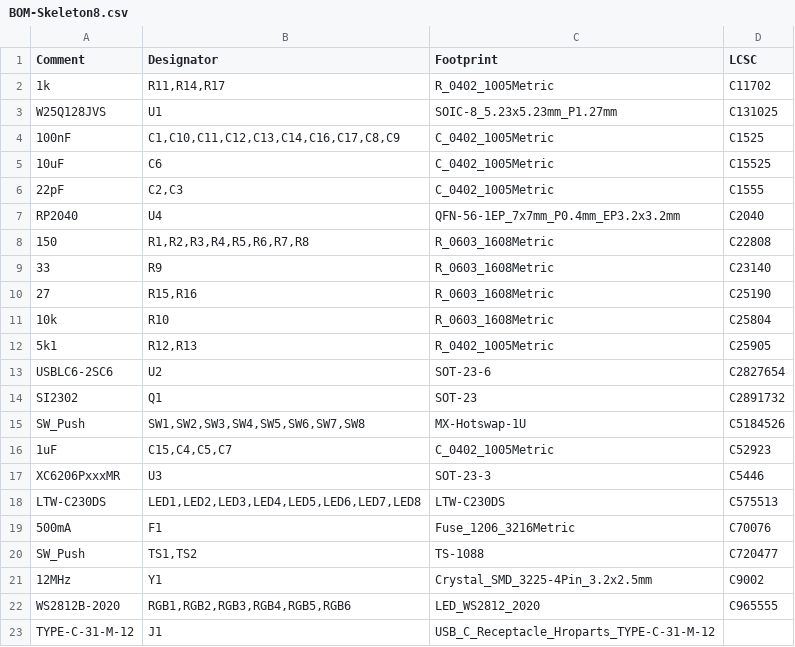
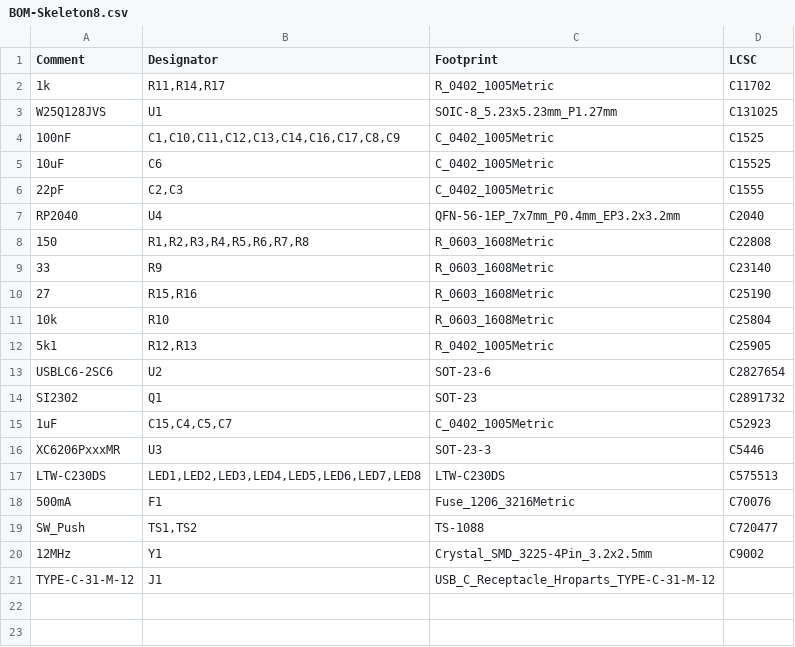
Before and after one commit to skeletonkbd/Skeleton8, a CSV file: PCB/jlcpcb/production_files/BOM-Skeleton8.csv, drawn as a sheet; the diff names each change by its address in the sheet, - before the commit and + after, or states it on an @@ line.

```diff
--- a/PCB/jlcpcb/production_files/BOM-Skeleton8.csv
+++ b/PCB/jlcpcb/production_files/BOM-Skeleton8.csv
-row 15: SW_Push | SW1,SW2,SW3,SW4,SW5,SW6,SW7,SW8 | MX-Hotswap-1U | C5184526
-row 22: WS2812B-2020 | RGB1,RGB2,RGB3,RGB4,RGB5,RGB6 | LED_WS2812_2020 | C965555
```
Also changed, not shown: PCB/jlcpcb/production_files/CPL-Skeleton8.csv, 41 other files.
